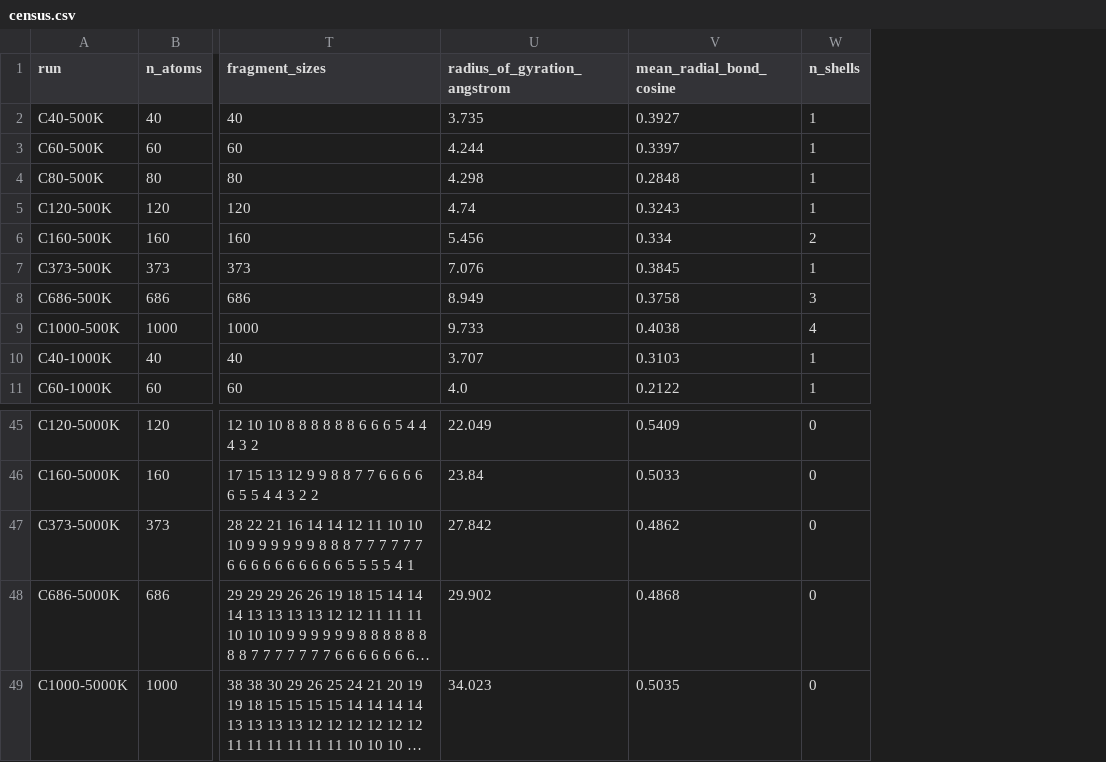
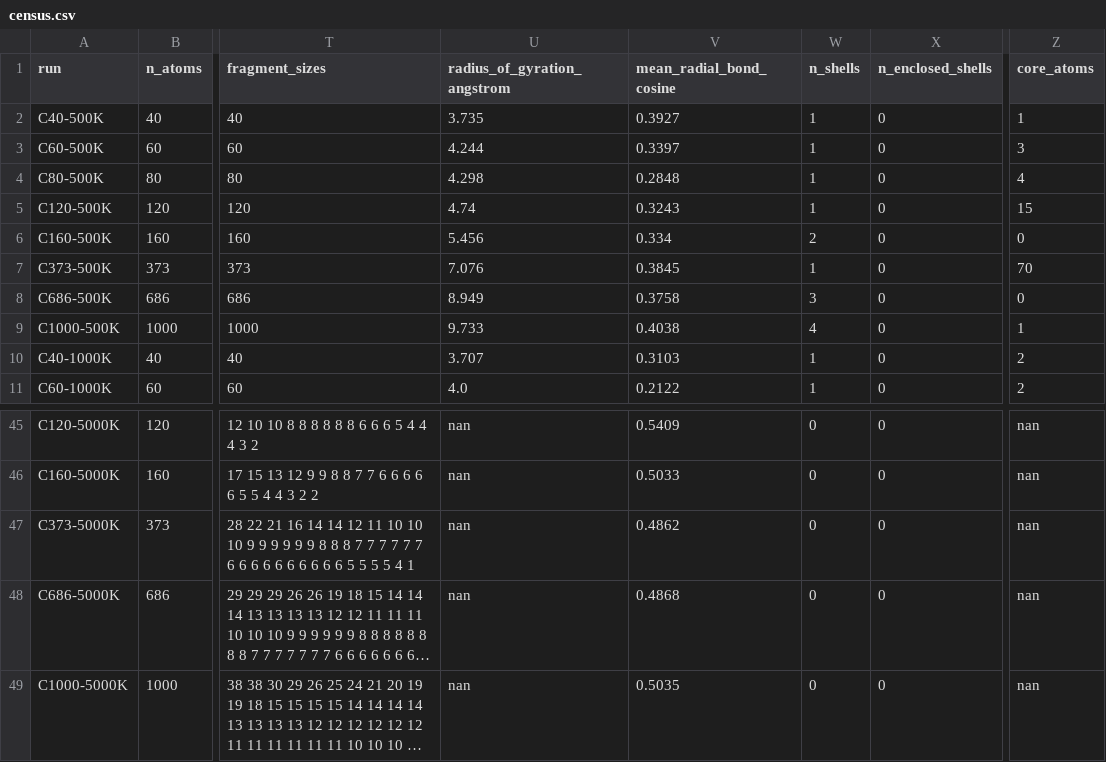
Before and after one commit to patrickwrowe/patrickwrowe.github.io, a CSV file: scripts/figures/data/carbon-clusters/spheres/census.csv, drawn as a sheet; only a part is shown, gaps mark what is left out; long unchanged cells end in …; the diff covers the shown part only; the diff names each change by its address in the sheet, - before the commit and + after, or states it on an @@ line.

Commit message:
Count nested shells so an enclosed cage is a shell of its own, refuse to make whole a fragment bonded to its own image, and blank the radius of gyration for dissociated runs.

```diff
--- a/scripts/figures/data/carbon-clusters/spheres/census.csv
+++ b/scripts/figures/data/carbon-clusters/spheres/census.csv
+column X (n_enclosed_shells), rows 2-11: all 0; rows 45-49: all 0
+column Z (core_atoms), rows 2-11: 1 | 3 | 4 | 15 | 0 | 70 | 0 | 1 | 2 | 2; rows 45-49: all nan
-U45 (radius_of_gyration_angstrom): 22.049
+U45 (radius_of_gyration_angstrom): nan
-U46 (radius_of_gyration_angstrom): 23.84
+U46 (radius_of_gyration_angstrom): nan
-U47 (radius_of_gyration_angstrom): 27.842
+U47 (radius_of_gyration_angstrom): nan
-U48 (radius_of_gyration_angstrom): 29.902
+U48 (radius_of_gyration_angstrom): nan
-U49 (radius_of_gyration_angstrom): 34.023
+U49 (radius_of_gyration_angstrom): nan
```
Also changed, not shown: 19 edited cells elsewhere in this file, 4 other files.
